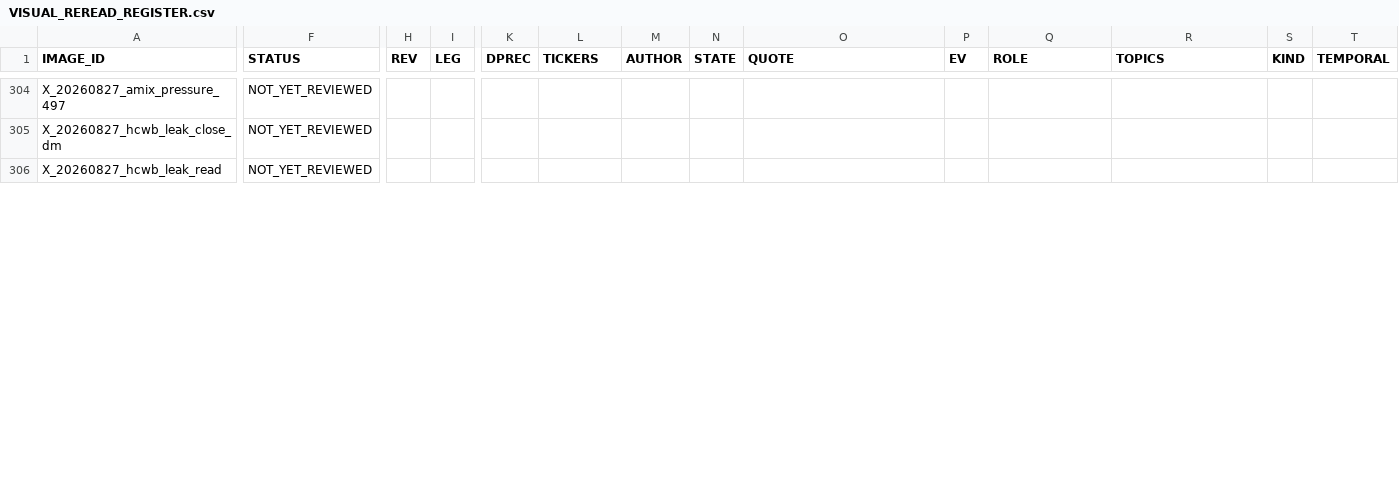
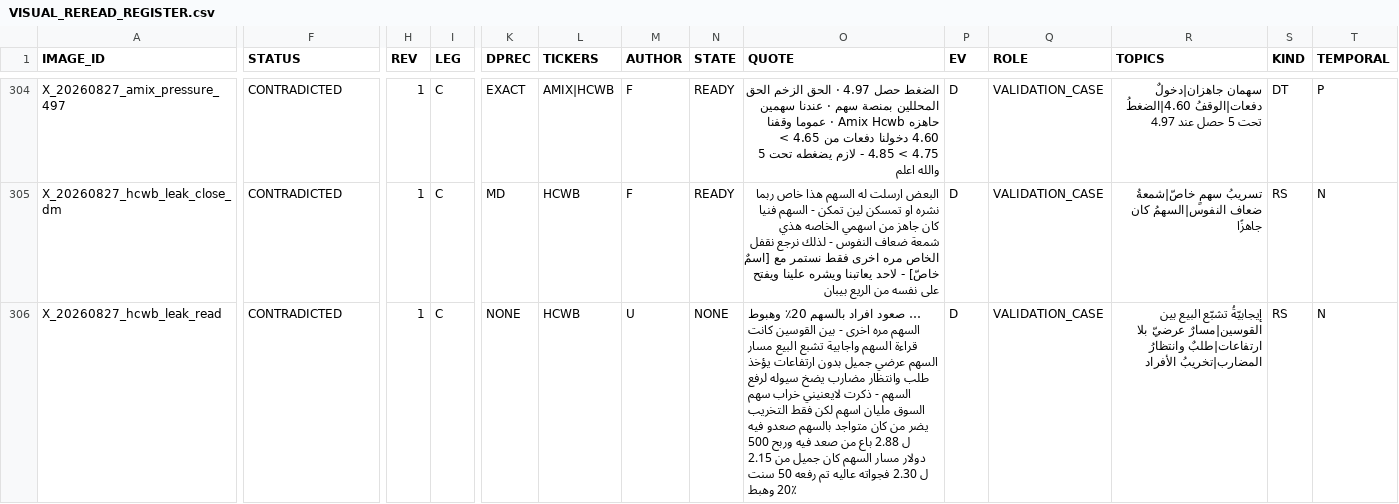
Before and after one commit to sam72x1/Super_Stocks, a CSV file: fm_forensics/reread/VISUAL_REREAD_REGISTER.csv, drawn as a sheet; only a part is shown, gaps mark what is left out; the diff covers the shown part only; the diff names each change by its address in the sheet, - before the commit and + after, or states it on an @@ line.

```diff
--- a/fm_forensics/reread/VISUAL_REREAD_REGISTER.csv
+++ b/fm_forensics/reread/VISUAL_REREAD_REGISTER.csv
-F304:F306 (STATUS): NOT_YET_REVIEWED
+F304:F306 (STATUS): CONTRADICTED
-H304:H306 (REV): (empty)
+H304:H306 (REV): 1
-I304:I306 (LEG): (empty)
+I304:I306 (LEG): C
-K304 (DPREC): (empty)
+K304 (DPREC): EXACT
-L304 (TICKERS): (empty)
+L304 (TICKERS): AMIX|HCWB
-M304:M305 (AUTHOR): (empty)
+M304:M305 (AUTHOR): F
-N304:N305 (STATE): (empty)
+N304:N305 (STATE): READY
-O304 (QUOTE): (empty)
+O304 (QUOTE): الضغط حصل 4.97 · الحق الزخم الحق المحللين بمنصة سهم · عندنا سهمين حاهزه Amix Hcwb · عموما وقفنا 4.60 دخولنا دفعات من 4.65 > 4.75 > 4.85 - لازم يضغطه تحت 5 والله اعلم
-P304:P306 (EV): (empty)
+P304:P306 (EV): D
-Q304:Q306 (ROLE): (empty)
+Q304:Q306 (ROLE): VALIDATION_CASE
-R304 (TOPICS): (empty)
+R304 (TOPICS): سهمان جاهزان|دخولٌ دفعات|الوقفُ 4.60|الضغطُ تحت 5 حصل عند 4.97
-S304 (KIND): (empty)
+S304 (KIND): DT
-T304 (TEMPORAL): (empty)
+T304 (TEMPORAL): P
-K305 (DPREC): (empty)
+K305 (DPREC): MD
-L305:L306 (TICKERS): (empty)
+L305:L306 (TICKERS): HCWB
-O305 (QUOTE): (empty)
+O305 (QUOTE): البعض ارسلت له السهم هذا خاص ربما نشره او تمسكن لين تمكن - السهم فنيا كان جاهز من اسهمي الخاصه هذي شمعة ضعاف النفوس - لذلك نرجع نقفل الخاص مره اخرى فقط نستمر مع [اسمٌ خاصّ] - لاحد يعاتبنا ويشره علينا ويفتح على نفسه من الريع بيبان
-R305 (TOPICS): (empty)
+R305 (TOPICS): تسريبُ سهمٍ خاصّ|شمعةُ ضعاف النفوس|السهمُ كان جاهزًا
-S305:S306 (KIND): (empty)
+S305:S306 (KIND): RS
-T305:T306 (TEMPORAL): (empty)
+T305:T306 (TEMPORAL): N
-K306 (DPREC): (empty)
+K306 (DPREC): NONE
-M306 (AUTHOR): (empty)
+M306 (AUTHOR): U
-N306 (STATE): (empty)
+N306 (STATE): NONE
-O306 (QUOTE): (empty)
+O306 (QUOTE): … صعود افراد بالسهم 20٪ وهبوط السهم مره اخرى - بين القوسين كانت قراءة السهم واجابية تشبع البيع مسار السهم عرضي جميل بدون ارتفاعات يؤخذ طلب وانتظار مضارب يضخ سيوله لرفع السهم - ذكرت لايعنيني خراب سهم السوق مليان اسهم لكن فقط التخريب يضر من كان متواجد بالسهم صعدو فيه ل 2.88 باع من صعد فيه وربح 500 دولار مسار السهم كان جميل من 2.15 ل 2.30 فجواته عاليه تم رفعه 50 سنت 20٪ وهبط
-R306 (TOPICS): (empty)
+R306 (TOPICS): إيجابيّةُ تشبّع البيع بين القوسين|مسارٌ عرضيّ بلا ارتفاعات|طلبٌ وانتظارُ المضارب|تخريبُ الأفراد
```
Also changed, not shown: 89 edited cells elsewhere in this file, 3 other files.
